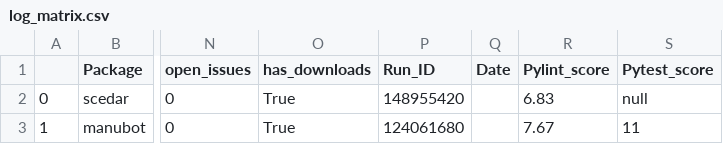
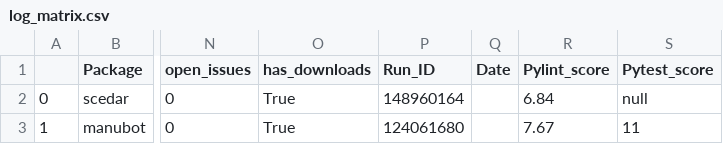
Before and after one commit to benstear/biopypir_logs, a CSV file: log_matrix.csv, drawn as a sheet; only a part is shown, gaps mark what is left out; the diff names each change by its address in the sheet, - before the commit and + after, or states it on an @@ line.

```diff
--- a/log_matrix.csv
+++ b/log_matrix.csv
-P2 (Run_ID): 148955420
+P2 (Run_ID): 148960164
-R2 (Pylint_score): 6.83
+R2 (Pylint_score): 6.84
```
Also changed, not shown: 3 other files.
